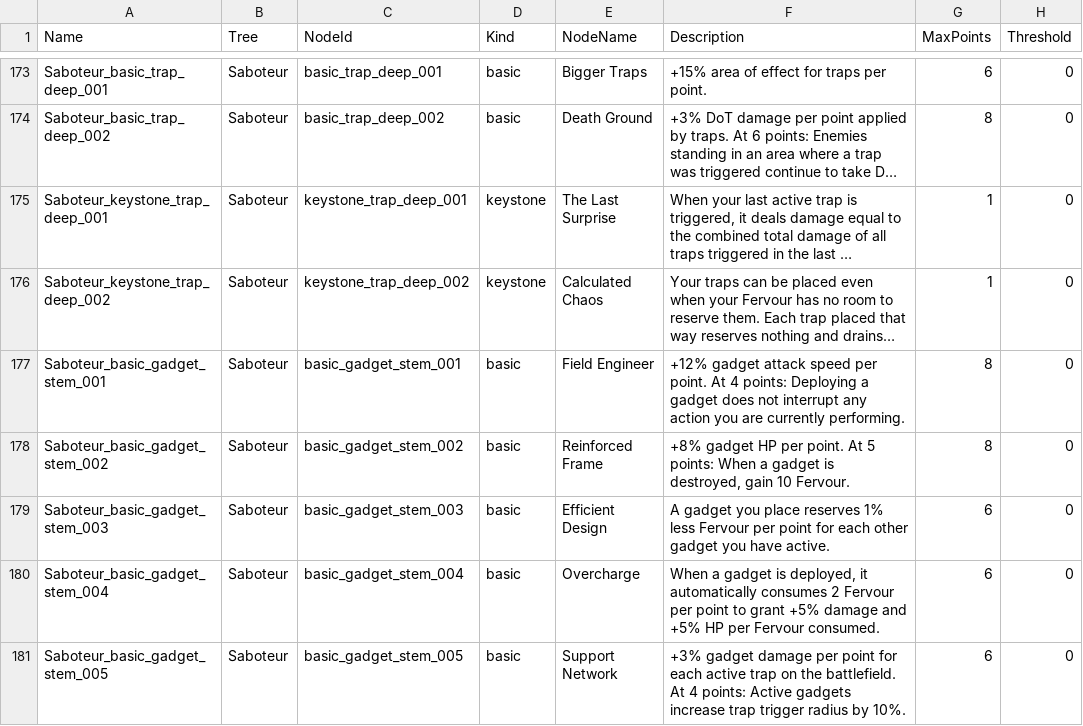
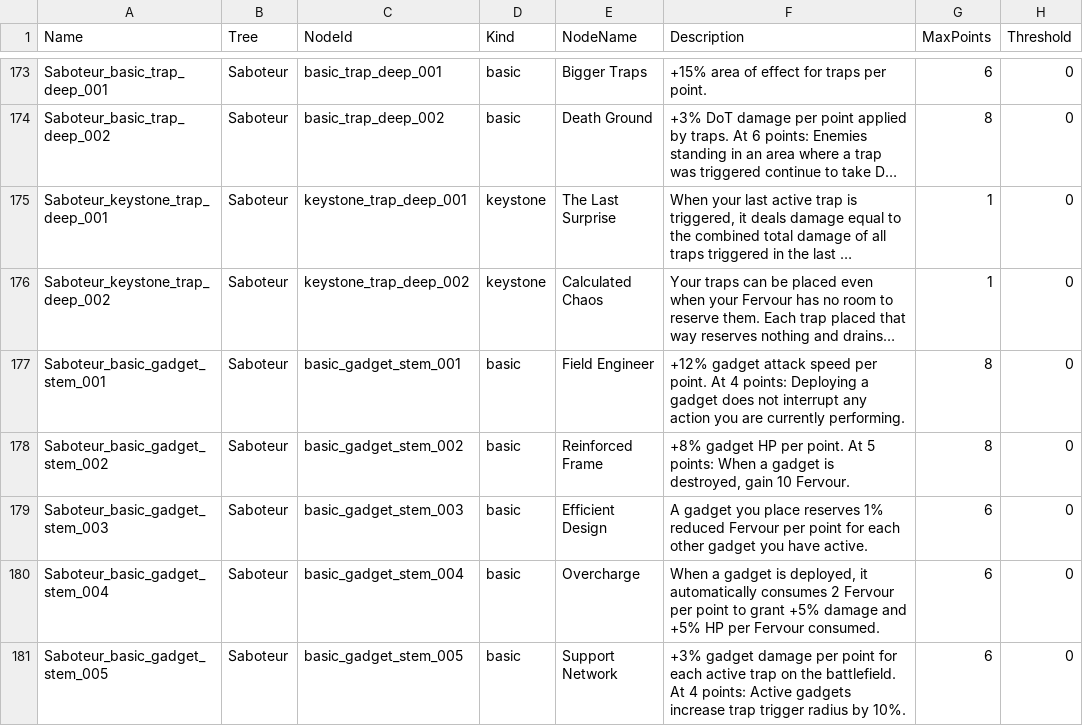
Before and after one commit to sdubois777/Cataclysm, a CSV file: game/Data/PassiveNodes.csv, drawn as a sheet; only a part is shown, gaps mark what is left out; long unchanged cells end in …; the diff names each change by its address in the sheet, - before the commit and + after, or states it on an @@ line.

```diff
--- a/game/Data/PassiveNodes.csv
+++ b/game/Data/PassiveNodes.csv
-F179 (Description): …reserves 1% less Fervour per…
+F179 (Description): …reserves 1% reduced Fervour per…
```
Also changed, not shown: 11 other files.
